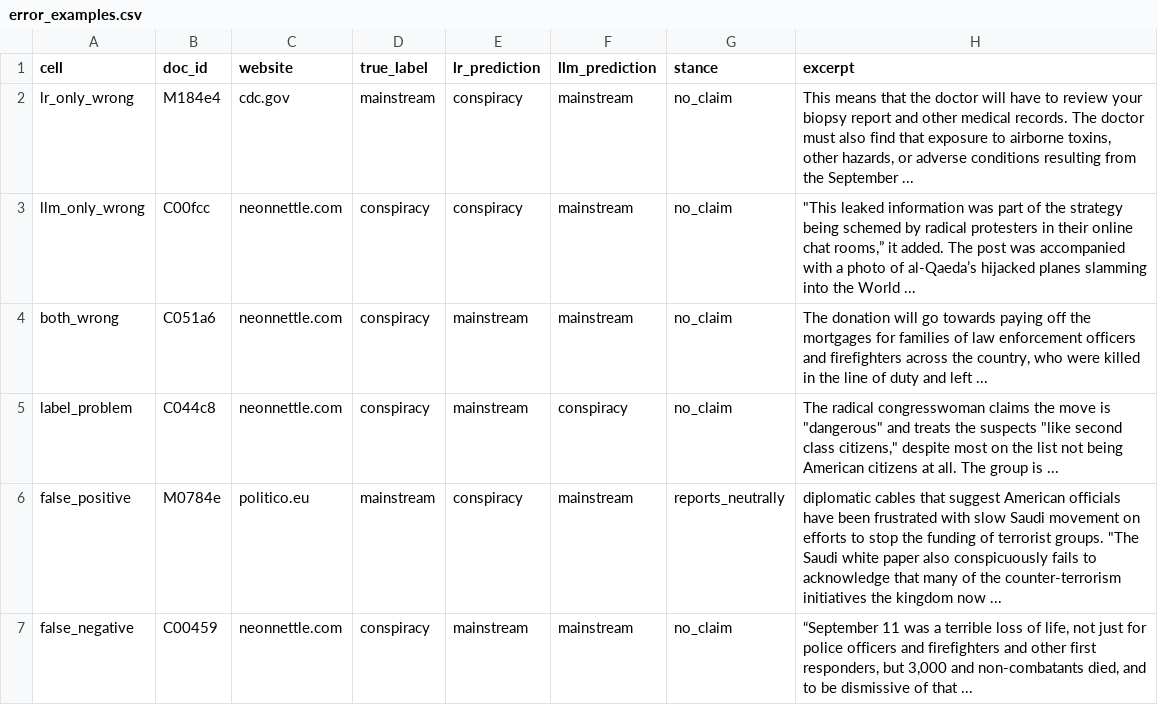
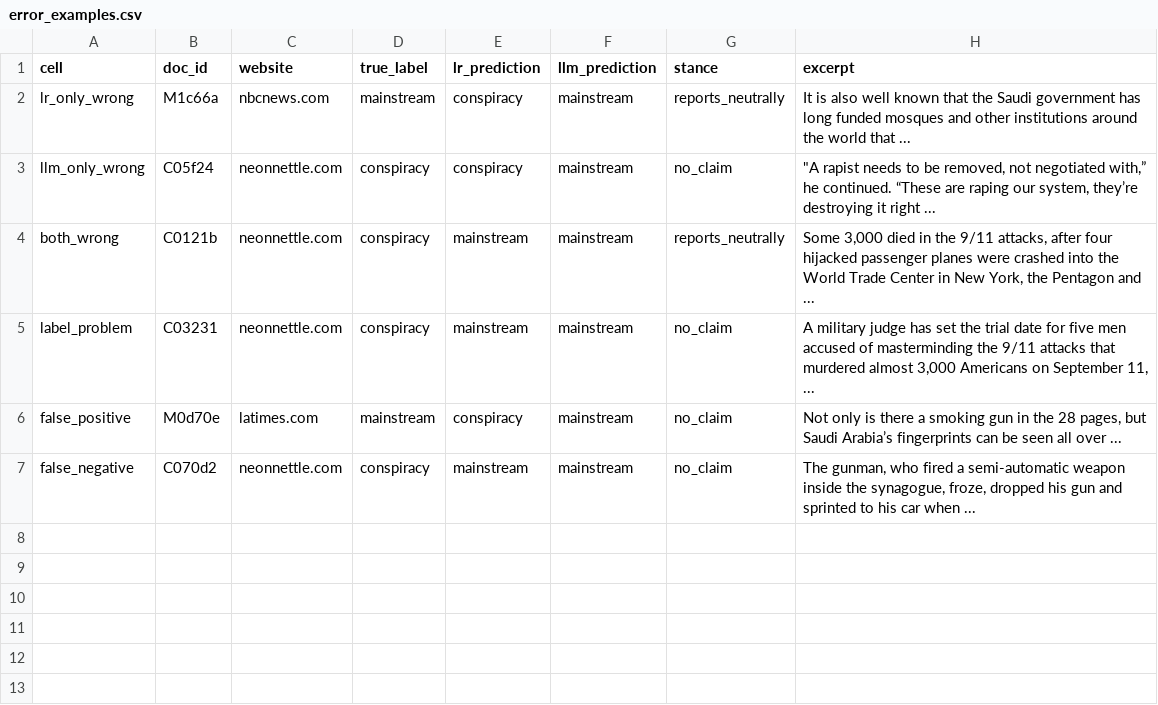
Before and after one commit to kenoja/FML-fake-news, a CSV file: results/tables/error_examples.csv, drawn as a sheet.

```diff
--- a/results/tables/error_examples.csv
+++ b/results/tables/error_examples.csv
@@ -1,7 +1,7 @@
 cell,doc_id,website,true_label,lr_prediction,llm_prediction,stance,excerpt
-lr_only_wrong,M184e4,cdc.gov,mainstream,conspiracy,mainstream,no_claim,"This means that the doctor will have to review your biopsy report and other medical records. The doctor must also find that exposure to airborne toxins, other hazards, or adverse conditions resulting from the September ..."
-llm_only_wrong,C00fcc,neonnettle.com,conspiracy,conspiracy,mainstream,no_claim,"""This leaked information was part of the strategy being schemed by radical protesters in their online chat rooms,” it added. The post was accompanied with a photo of al-Qaeda’s hijacked planes slamming into the World ..."
-both_wrong,C051a6,neonnettle.com,conspiracy,mainstream,mainstream,no_claim,"The donation will go towards paying off the mortgages for families of law enforcement officers and firefighters across the country, who were killed in the line of duty and left ..."
-label_problem,C044c8,neonnettle.com,conspiracy,mainstream,conspiracy,no_claim,"The radical congresswoman claims the move is ""dangerous"" and treats the suspects ""like second class citizens,"" despite most on the list not being American citizens at all. The group is ..."
-false_positive,M0784e,politico.eu,mainstream,conspiracy,mainstream,reports_neutrally,"diplomatic cables that suggest American officials have been frustrated with slow Saudi movement on efforts to stop the funding of terrorist groups. ""The Saudi white paper also conspicuously fails to acknowledge that many of the counter-terrorism initiatives the kingdom now ..."
-false_negative,C00459,neonnettle.com,conspiracy,mainstream,mainstream,no_claim,"“September 11 was a terrible loss of life, not just for police officers and firefighters and other first responders, but 3,000 and non-combatants died, and to be dismissive of that ..."
+lr_only_wrong,M1c66a,nbcnews.com,mainstream,conspiracy,mainstream,reports_neutrally,It is also well known that the Saudi government has long funded mosques and other institutions around the world that ...
+llm_only_wrong,C05f24,neonnettle.com,conspiracy,conspiracy,mainstream,no_claim,"""A rapist needs to be removed, not negotiated with,” he continued. “These are raping our system, they’re destroying it right ..."
+both_wrong,C0121b,neonnettle.com,conspiracy,mainstream,mainstream,reports_neutrally,"Some 3,000 died in the 9/11 attacks, after four hijacked passenger planes were crashed into the World Trade Center in New York, the Pentagon and ..."
+label_problem,C03231,neonnettle.com,conspiracy,mainstream,mainstream,no_claim,"A military judge has set the trial date for five men accused of masterminding the 9/11 attacks that murdered almost 3,000 Americans on September 11, ..."
+false_positive,M0d70e,latimes.com,mainstream,conspiracy,mainstream,no_claim,"Not only is there a smoking gun in the 28 pages, but Saudi Arabia’s fingerprints can be seen all over ..."
+false_negative,C070d2,neonnettle.com,conspiracy,mainstream,mainstream,no_claim,"The gunman, who fired a semi-automatic weapon inside the synagogue, froze, dropped his gun and sprinted to his car when ..."
```
Also changed, not shown: results/tables/error_examples_plain.csv, results/tables/methods_overview.csv, 7 other files.
